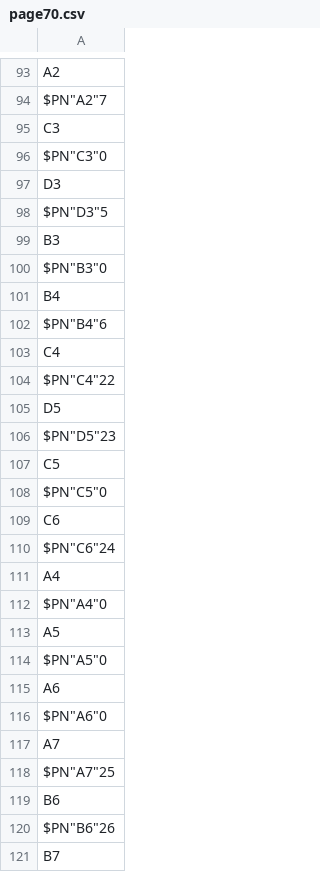
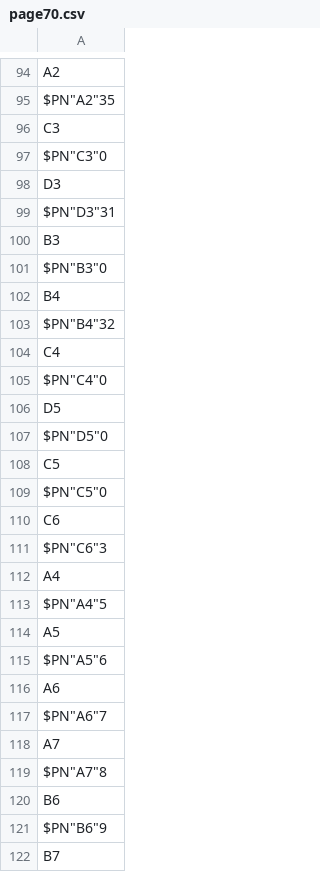
Before and after one commit to McDeggy/KVM_prototype, a CSV file: schemtic/sch/worklib/kvm_prototype/sch_1/page70.csv, drawn as a sheet; only a part is shown, gaps mark what is left out; addresses are those after the commit; the diff covers the shown part only; the diff names each change by its address in the sheet, - before the commit and + after, or states it on an @@ line.

```diff
--- a/schemtic/sch/worklib/kvm_prototype/sch_1/page70.csv
+++ b/schemtic/sch/worklib/kvm_prototype/sch_1/page70.csv
-A95: $PN"A2"7
+A95: $PN"A2"35
-A99: $PN"D3"5
+A99: $PN"D3"31
-A103: $PN"B4"6
+A103: $PN"B4"32
-A105: $PN"C4"22
+A105: $PN"C4"0
-A107: $PN"D5"23
+A107: $PN"D5"0
-A111: $PN"C6"24
+A111: $PN"C6"3
-A113: $PN"A4"0
+A113: $PN"A4"5
-A115: $PN"A5"0
+A115: $PN"A5"6
-A117: $PN"A6"0
+A117: $PN"A6"7
-A119: $PN"A7"25
+A119: $PN"A7"8
-A121: $PN"B6"26
+A121: $PN"B6"9
```
Also changed, not shown: 1 added row, 4 moved rows and 68 edited cells elsewhere in this file, schemtic/sch/worklib/kvm_prototype/sch_1/page57.csv, schemtic/sch/worklib/kvm_prototype/sch_1/page65.csv, 56 other files.
